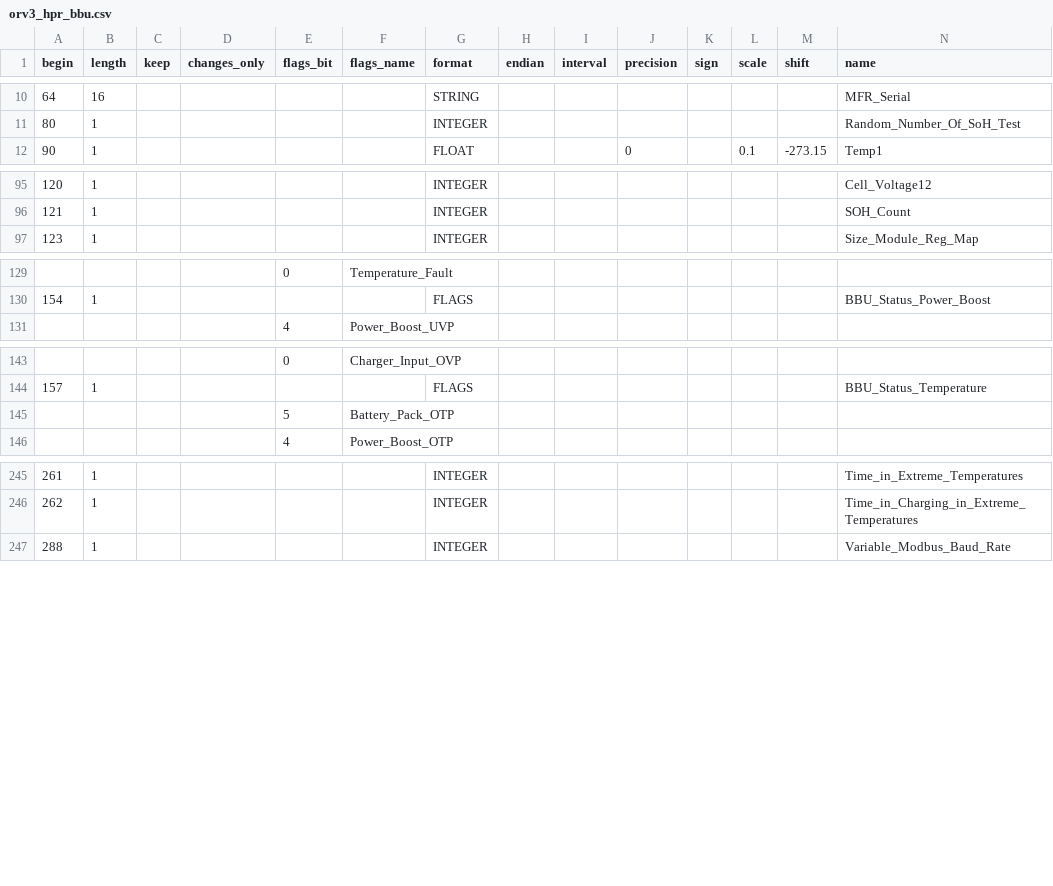
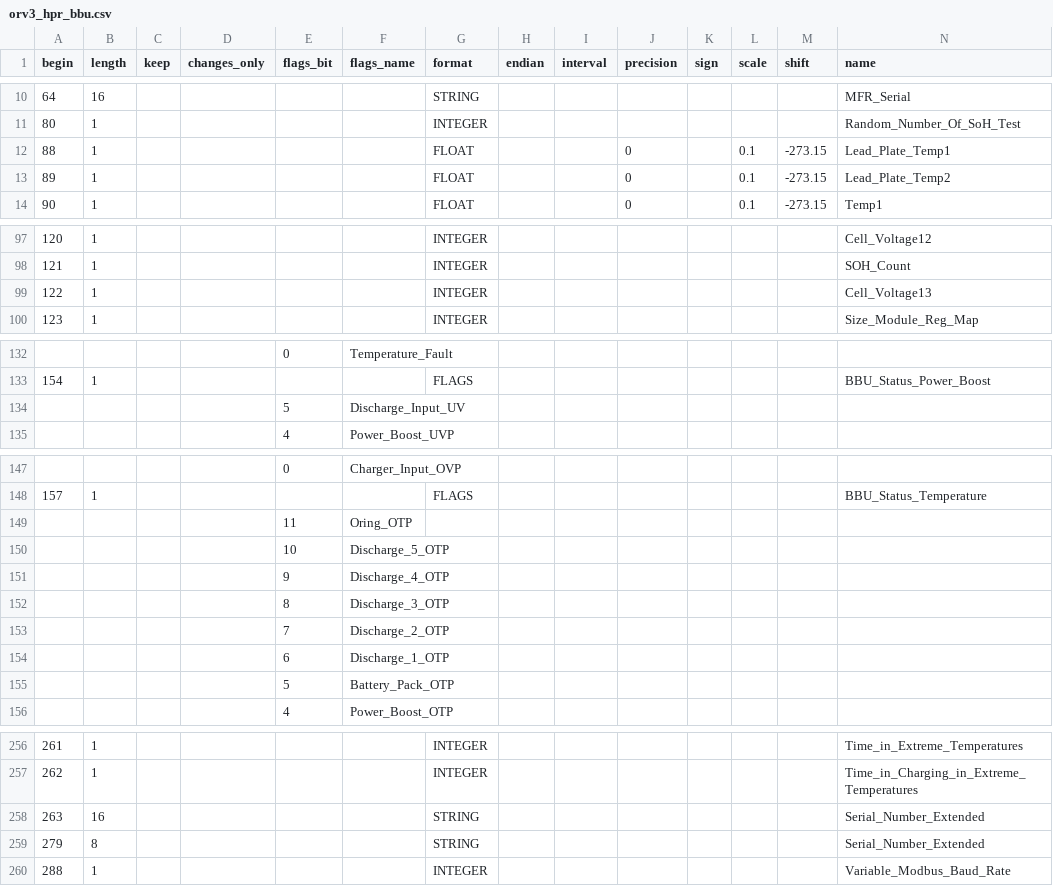
Before and after one commit to facebook/openbmc, a CSV file: common/recipes-core/rackmon2/rackmon/configs/register_map/csv/orv3_hpr_bbu.csv, drawn as a sheet; only a part is shown, gaps mark what is left out; rows hold the shown columns only; the diff covers the shown part only; the diff names each change by its address in the sheet, - before the commit and + after, or states it on an @@ line.

```diff
--- a/common/recipes-core/rackmon2/rackmon/configs/register_map/csv/orv3_hpr_bbu.csv
+++ b/common/recipes-core/rackmon2/rackmon/configs/register_map/csv/orv3_hpr_bbu.csv
+row 12: 88 | 1 |  |  |  |  | FLOAT |  |  | 0 |  | 0.1 | -273.15 | Lead_Plate_Temp1
+row 13: 89 | 1 |  |  |  |  | FLOAT |  |  | 0 |  | 0.1 | -273.15 | Lead_Plate_Temp2
+row 99: 122 | 1 |  |  |  |  | INTEGER |  |  |  |  |  |  | Cell_Voltage13
+row 134:  |  |  |  | 5 | Discharge_Input_UV
+row 149:  |  |  |  | 11 | Oring_OTP
+row 150:  |  |  |  | 10 | Discharge_5_OTP
+row 151:  |  |  |  | 9 | Discharge_4_OTP
+row 152:  |  |  |  | 8 | Discharge_3_OTP
+row 153:  |  |  |  | 7 | Discharge_2_OTP
+row 154:  |  |  |  | 6 | Discharge_1_OTP
+row 258: 263 | 16 |  |  |  |  | STRING |  |  |  |  |  |  | Serial_Number_Extended
+row 259: 279 | 8 |  |  |  |  | STRING |  |  |  |  |  |  | Serial_Number_Extended
```
Also changed, not shown: 1 added row elsewhere in this file, 1 other file.
